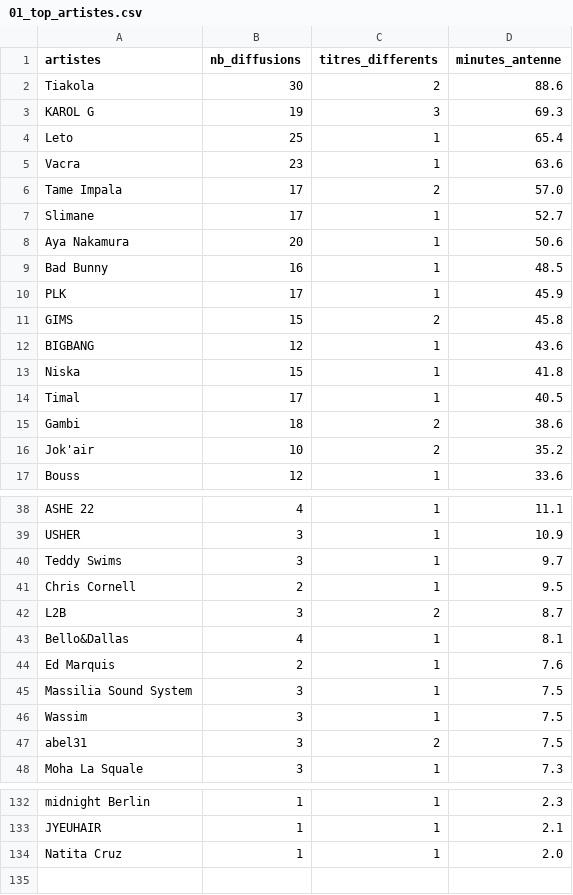
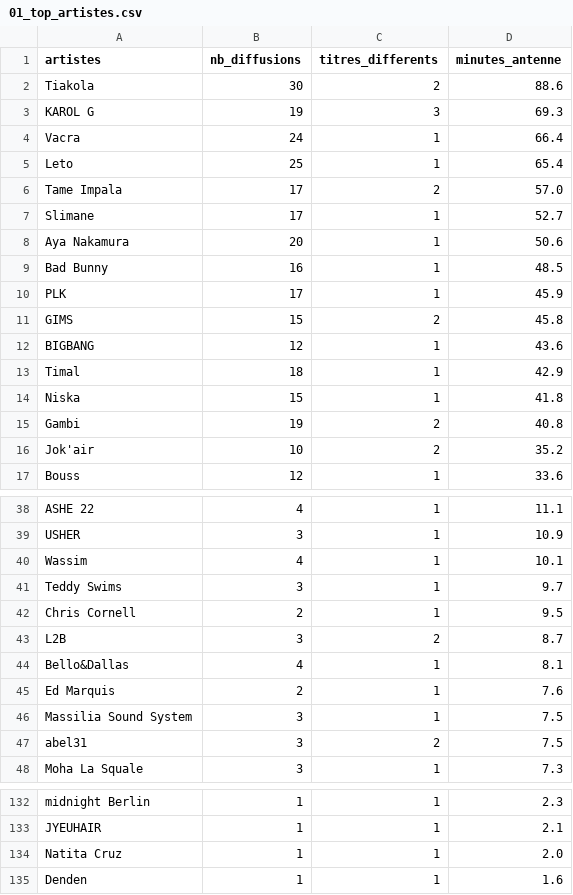
Before and after one commit to gunout/skyrock-monitor, a CSV file: resultats/01_top_artistes.csv, drawn as a sheet; only a part is shown, gaps mark what is left out.

```diff
--- a/resultats/01_top_artistes.csv
+++ b/resultats/01_top_artistes.csv
@@ -3,4 +3,4 @@ Tiakola,30,2,88.6
 KAROL G,19,3,69.3
+Vacra,24,1,66.4
 Leto,25,1,65.4
-Vacra,23,1,63.6
 Tame Impala,17,2,57.0
@@ -12,5 +12,5 @@ GIMS,15,2,45.8
 BIGBANG,12,1,43.6
+Timal,18,1,42.9
 Niska,15,1,41.8
-Timal,17,1,40.5
-Gambi,18,2,38.6
+Gambi,19,2,40.8
 Jok'air,10,2,35.2
@@ -39,2 +39,3 @@ ASHE 22,4,1,11.1
 USHER,3,1,10.9
+Wassim,4,1,10.1
 Teddy Swims,3,1,9.7
@@ -45,3 +46,2 @@ Ed Marquis,2,1,7.6
 Massilia Sound System,3,1,7.5
-Wassim,3,1,7.5
 abel31,3,2,7.5
@@ -134 +134,2 @@ JYEUHAIR,1,1,2.1
 Natita Cruz,1,1,2.0
+Denden,1,1,1.6
```
Also changed, not shown: resultats/02_top_titres.csv, resultats/04_repartition_journaliere.csv, 15 other files.
